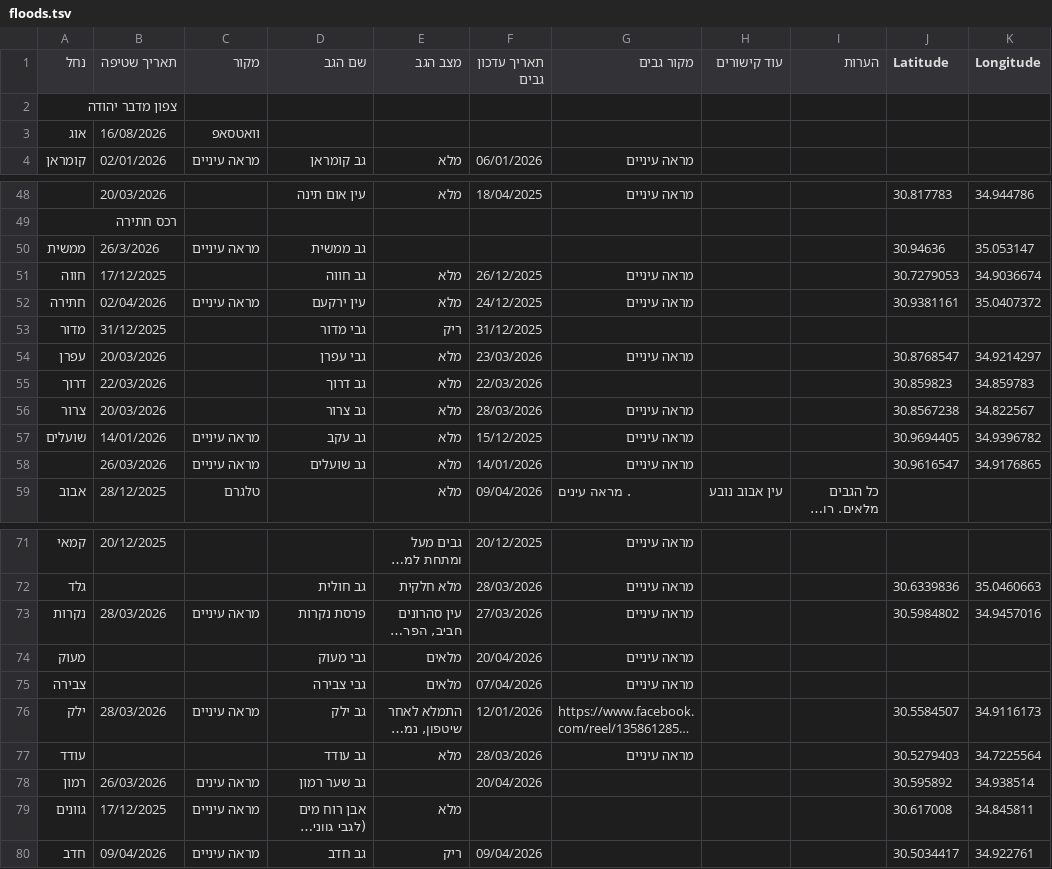
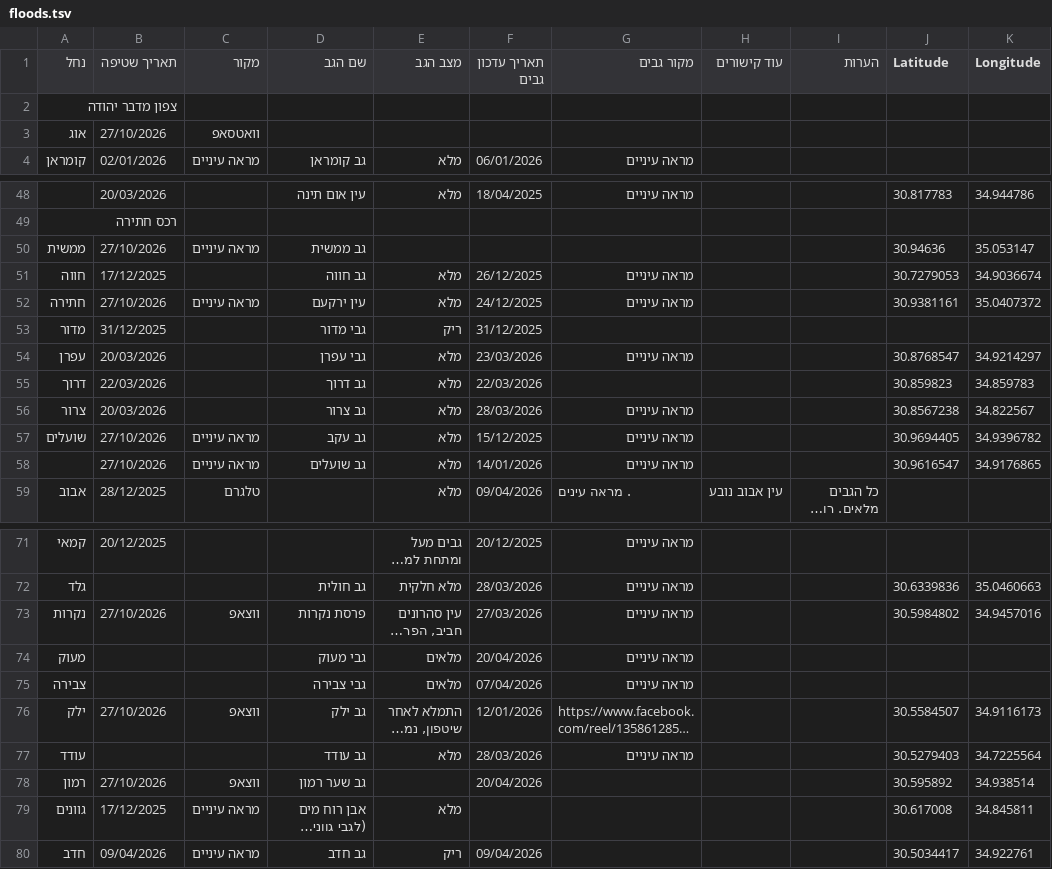
Before and after one commit to zstadler/IHMGeoJSONWaterholes, a TSV file: floods.tsv, drawn as a sheet; only a part is shown, gaps mark what is left out; long unchanged cells end in …; the diff names each change by its address in the sheet, - before the commit and + after, or states it on an @@ line.

```diff
--- a/floods.tsv
+++ b/floods.tsv
-B3 (תאריך שטיפה): 16/08/2026
+B3 (תאריך שטיפה): 27/10/2026
-B50 (תאריך שטיפה): 26/3/2026
+B50 (תאריך שטיפה): 27/10/2026
-B52 (תאריך שטיפה): 02/04/2026
+B52 (תאריך שטיפה): 27/10/2026
-B57 (תאריך שטיפה): 14/01/2026
+B57 (תאריך שטיפה): 27/10/2026
-B58 (תאריך שטיפה): 26/03/2026
+B58 (תאריך שטיפה): 27/10/2026
-B73 (תאריך שטיפה): 28/03/2026
+B73 (תאריך שטיפה): 27/10/2026
-C73 (מקור): מראה עיניים
+C73 (מקור): ווצאפ
-B76 (תאריך שטיפה): 28/03/2026
+B76 (תאריך שטיפה): 27/10/2026
-C76 (מקור): מראה עיניים
+C76 (מקור): ווצאפ
-B78 (תאריך שטיפה): 26/03/2026
+B78 (תאריך שטיפה): 27/10/2026
-C78 (מקור): מראה עינים
+C78 (מקור): ווצאפ
```
